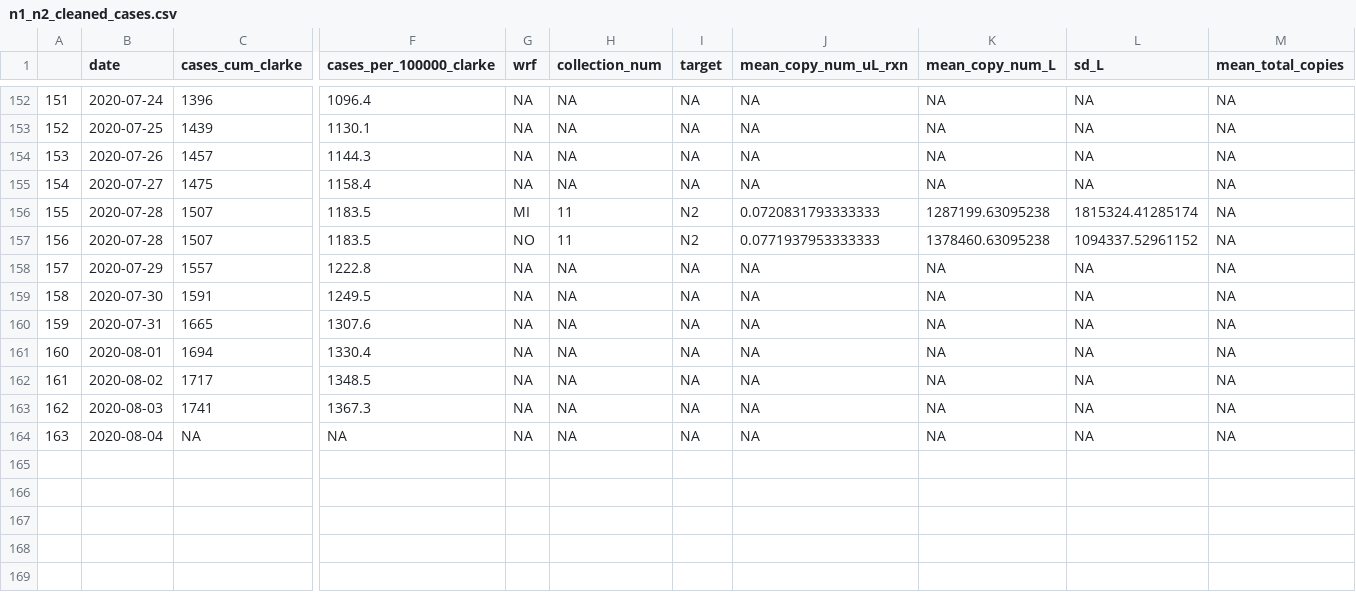
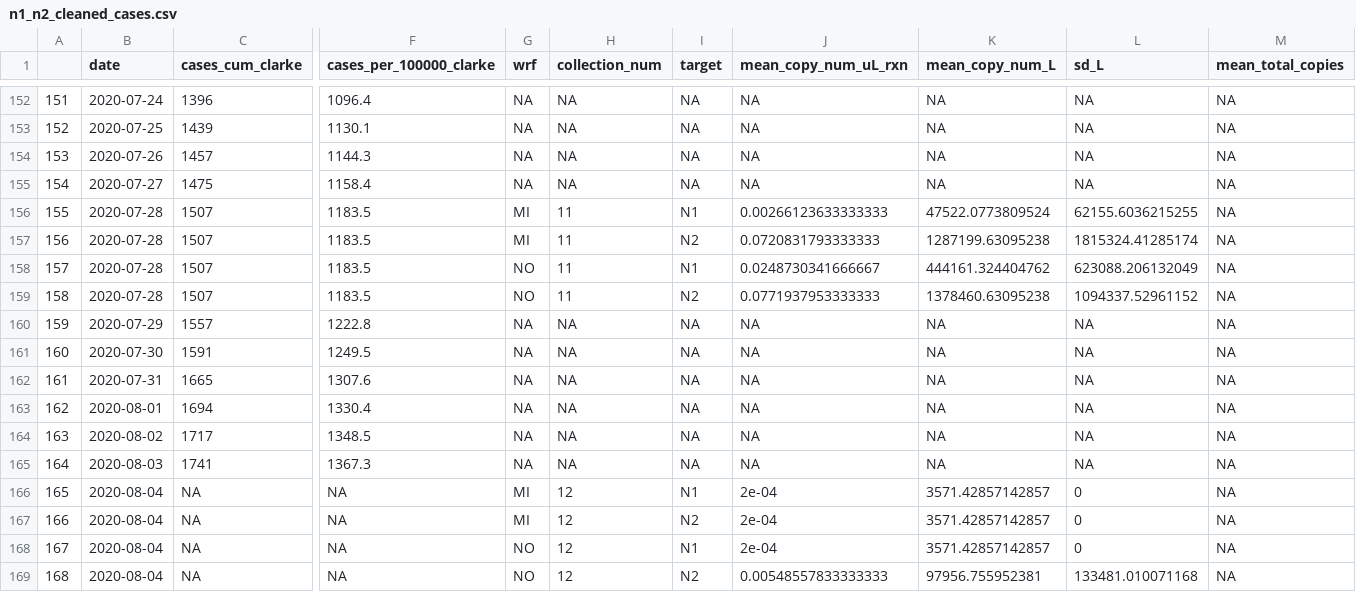
Before and after one commit to meganejlott/wbe_athens_ga, a CSV file: data/processed_data/n1_n2_cleaned_cases.csv, drawn as a sheet; only a part is shown, gaps mark what is left out; addresses are those after the commit; rows hold the shown columns only; the diff names each change by its address in the sheet, - before the commit and + after, or states it on an @@ line.

```diff
--- a/data/processed_data/n1_n2_cleaned_cases.csv
+++ b/data/processed_data/n1_n2_cleaned_cases.csv
+row 156: 155 | 2020-07-28 | 1507 | 1183.5 | MI | 11 | N1 | 0.00266123633333333 | 47522.0773809524 | 62155.6036215255 | NA
@@ column A renumbered between rows 157 and 168 @@
+row 158: 157 | 2020-07-28 | 1507 | 1183.5 | NO | 11 | N1 | 0.0248730341666667 | 444161.324404762 | 623088.206132049 | NA
+row 166: 165 | 2020-08-04 | NA | NA | MI | 12 | N1 | 2e-04 | 3571.42857142857 | 0 | NA
+row 167: 166 | 2020-08-04 | NA | NA | MI | 12 | N2 | 2e-04 | 3571.42857142857 | 0 | NA
-G168 (wrf): NA
+G168 (wrf): NO
-H168 (collection_num): NA
+H168 (collection_num): 12
-I168 (target): NA
+I168 (target): N1
-J168 (mean_copy_num_uL_rxn): NA
+J168 (mean_copy_num_uL_rxn): 2e-04
-K168 (mean_copy_num_L): NA
+K168 (mean_copy_num_L): 3571.42857142857
-L168 (sd_L): NA
+L168 (sd_L): 0
+row 169: 168 | 2020-08-04 | NA | NA | NO | 12 | N2 | 0.00548557833333333 | 97956.755952381 | 133481.010071168 | NA
```
Also changed, not shown: data/processed_data/n1_n2_cleaned.csv, data/raw_data/n1_all_cleaned.csv, 3 other files.
